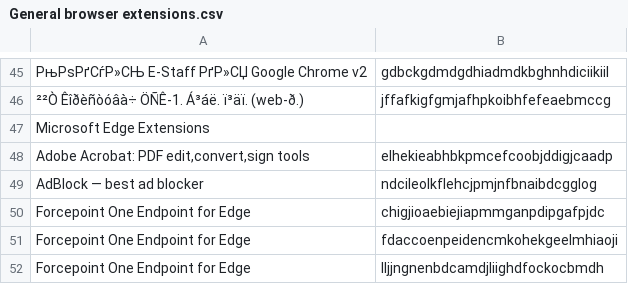
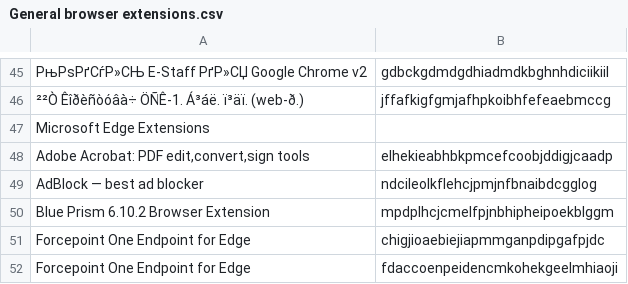
Before and after one commit to Kilroy1337/usecases, a CSV file: MITRE ATT&CK/Persistence/T1176 - Browser Extensions/General browser extensions.csv, drawn as a sheet; only a part is shown, gaps mark what is left out; the shorter side is filled out with more unchanged rows; the diff names each change by its address in the sheet, - before the commit and + after, or states it on an @@ line.

Commit message:
Update General browser extensions.csv

```diff
--- a/MITRE ATT&CK/Persistence/T1176 - Browser Extensions/General browser extensions.csv
+++ b/MITRE ATT&CK/Persistence/T1176 - Browser Extensions/General browser extensions.csv
+row 50: Blue Prism 6.10.2 Browser Extension | mpdplhcjcmelfpjnbhipheipoekblggm
```
